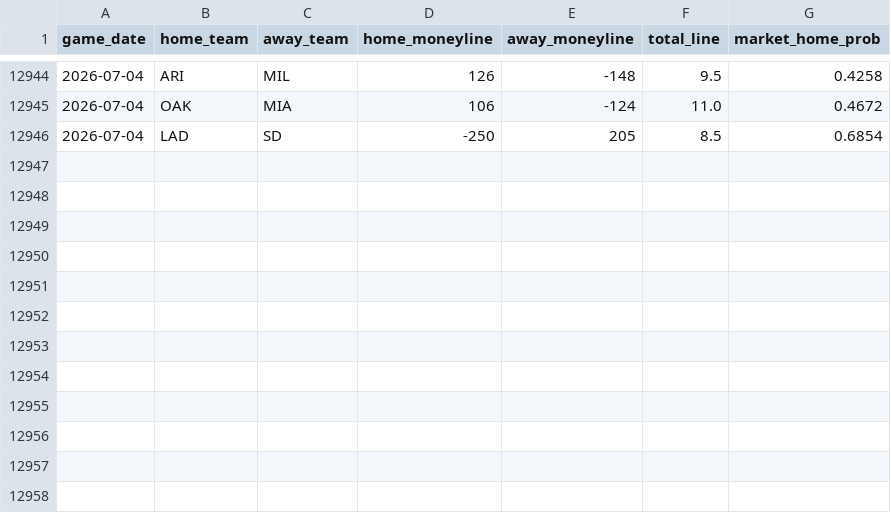
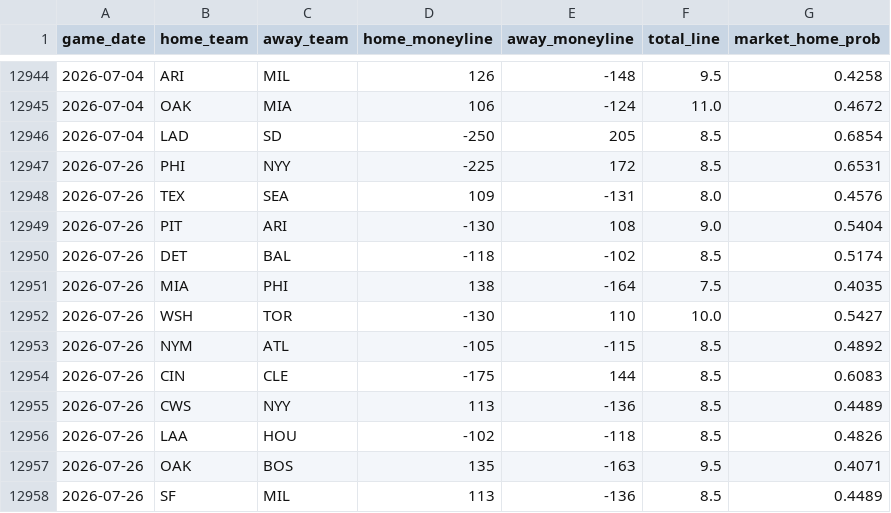
Before and after one commit to gigadon/Thats-Baseball, a CSV file: data/odds_history.csv, drawn as a sheet; only a part is shown, gaps mark what is left out.

```diff
--- a/data/odds_history.csv
+++ b/data/odds_history.csv
@@ -12946 +12946,13 @@ game_date,home_team,away_team,home_moneyline,away_moneyline,total_line,market_ho
 2026-07-04,LAD,SD,-250,205,8.5,0.6854
+2026-07-26,PHI,NYY,-225,172,8.5,0.6531
+2026-07-26,TEX,SEA,109,-131,8.0,0.4576
+2026-07-26,PIT,ARI,-130,108,9.0,0.5404
+2026-07-26,DET,BAL,-118,-102,8.5,0.5174
+2026-07-26,MIA,PHI,138,-164,7.5,0.4035
+2026-07-26,WSH,TOR,-130,110,10.0,0.5427
+2026-07-26,NYM,ATL,-105,-115,8.5,0.4892
+2026-07-26,CIN,CLE,-175,144,8.5,0.6083
+2026-07-26,CWS,NYY,113,-136,8.5,0.4489
+2026-07-26,LAA,HOU,-102,-118,8.5,0.4826
+2026-07-26,OAK,BOS,135,-163,9.5,0.4071
+2026-07-26,SF,MIL,113,-136,8.5,0.4489
```
Also changed, not shown: data/games_2026.csv, 5 other files.
